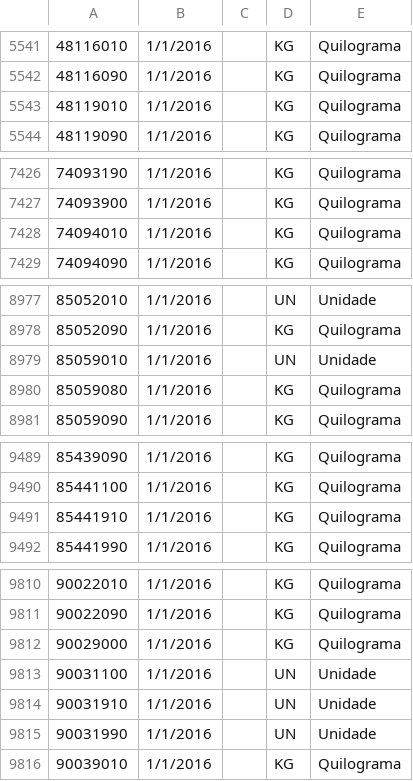
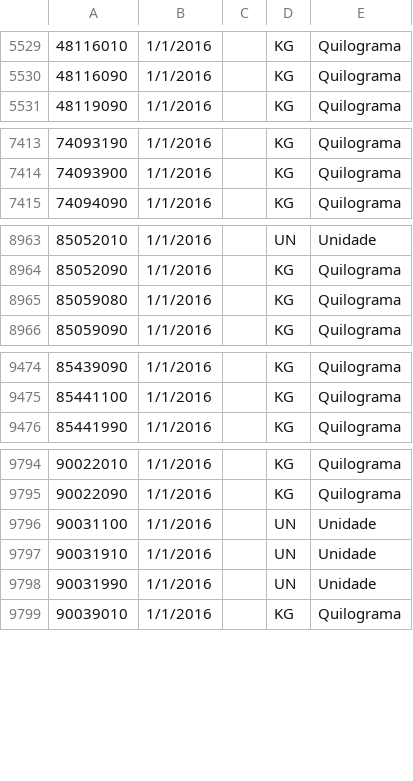
Before and after one commit to daviddev16/VerificadorNCM, a CSV file: Tabela/TabelaNCMAtualizado.csv, drawn as a sheet; only a part is shown, gaps mark what is left out; the diff covers the shown part only.

```diff
--- a/Tabela/TabelaNCMAtualizado.csv
+++ b/Tabela/TabelaNCMAtualizado.csv
@@ -5542,3 +5530,2 @@
 48116090,1/1/2016,,KG,Quilograma
-48119010,1/1/2016,,KG,Quilograma
 48119090,1/1/2016,,KG,Quilograma
@@ -7427,3 +7414,2 @@
 74093900,1/1/2016,,KG,Quilograma
-74094010,1/1/2016,,KG,Quilograma
 74094090,1/1/2016,,KG,Quilograma
@@ -8978,3 +8964,2 @@
 85052090,1/1/2016,,KG,Quilograma
-85059010,1/1/2016,,UN,Unidade
 85059080,1/1/2016,,KG,Quilograma
@@ -9490,3 +9475,2 @@
 85441100,1/1/2016,,KG,Quilograma
-85441910,1/1/2016,,KG,Quilograma
 85441990,1/1/2016,,KG,Quilograma
@@ -9811,3 +9795,2 @@
 90022090,1/1/2016,,KG,Quilograma
-90029000,1/1/2016,,KG,Quilograma
 90031100,1/1/2016,,UN,Unidade
```
Also changed, not shown: 12 removed rows elsewhere in this file.
